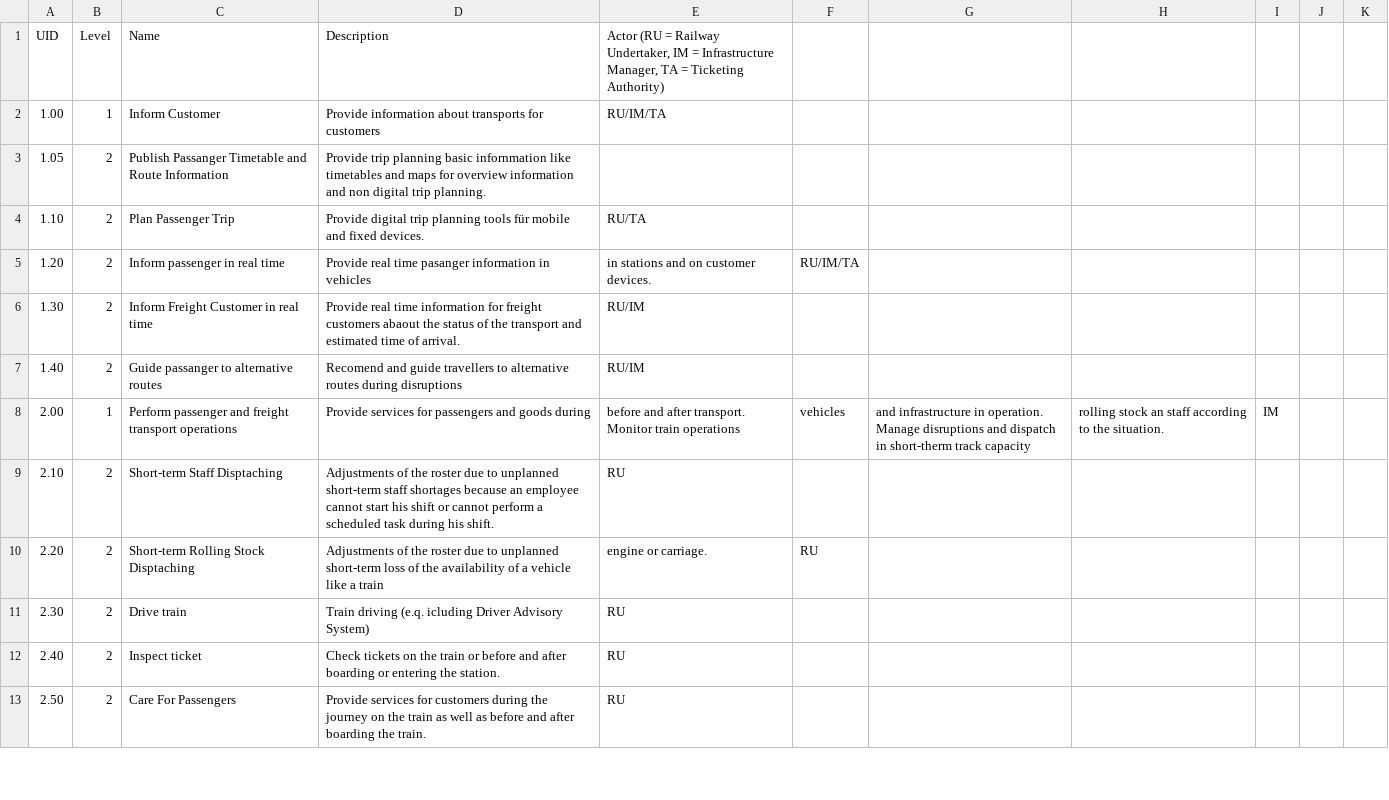
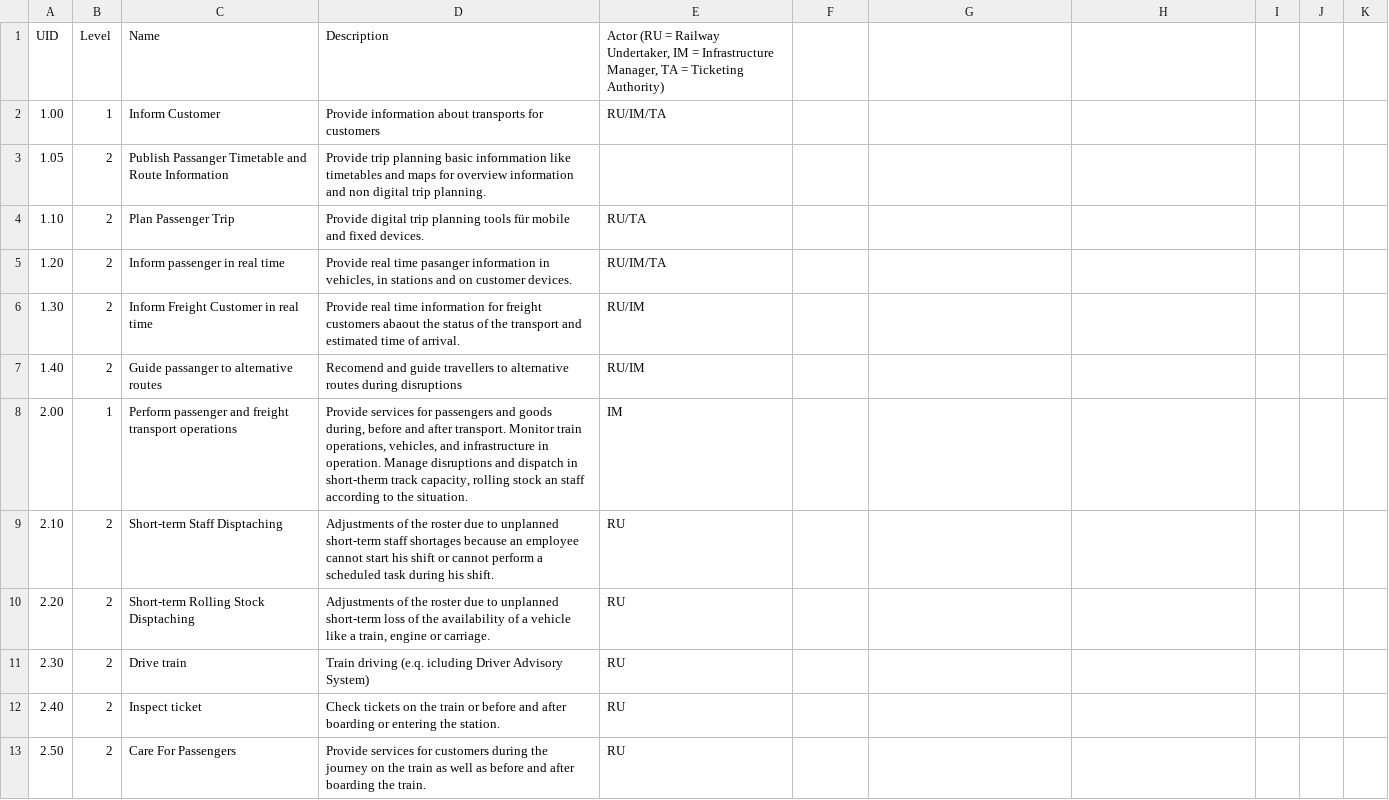
Before and after one commit to OpenRailAssociation/landscape, a CSV file: references/openrail-capabilities.csv, drawn as a sheet; only a part is shown; the diff covers the shown part only.

Commit message:
Quote description

```diff
--- a/references/openrail-capabilities.csv
+++ b/references/openrail-capabilities.csv
@@ -5,2 +5,2 @@
-1.20,2,Inform passenger in real time,Provide real time pasanger information in vehicles, in stations and on customer devices.,RU/IM/TA
+1.20,2,Inform passenger in real time,"Provide real time pasanger information in vehicles, in stations and on customer devices.",RU/IM/TA
 1.30,2,Inform Freight Customer in real time,Provide real time information for freight customers abaout the status of the transport and estimated time of arrival.,RU/IM
@@ -9,2 +8 @@
-2.00,1,"Perform passenger and freight transport operations
-",Provide services for passengers and goods during, before and after transport. Monitor train operations, vehicles, and infrastructure in operation. Manage disruptions and dispatch in short-therm track capacity, rolling stock an staff according to the situation.,IM
+2.00,1,"Perform passenger and freight transport operations","Provide services for passengers and goods during, before and after transport. Monitor train operations, vehicles, and infrastructure in operation. Manage disruptions and dispatch in short-therm track capacity, rolling stock an staff according to the situation.",IM
@@ -12 +10 @@
-2.20,2,Short-term Rolling Stock Disptaching,Adjustments of the roster due to unplanned short-term loss of the availability of a vehicle like a train, engine or carriage. ,RU
+2.20,2,Short-term Rolling Stock Disptaching,"Adjustments of the roster due to unplanned short-term loss of the availability of a vehicle like a train, engine or carriage.",RU
```
Also changed, not shown: 1 added row, 1 removed row and 67 edited cells elsewhere in this file.
